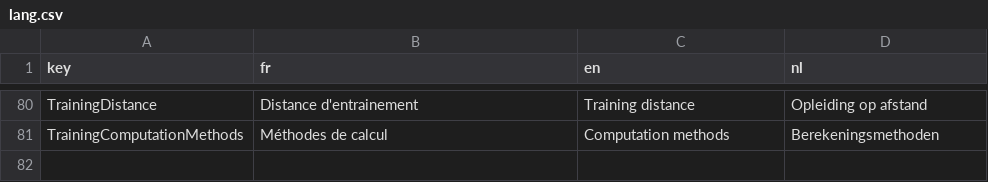
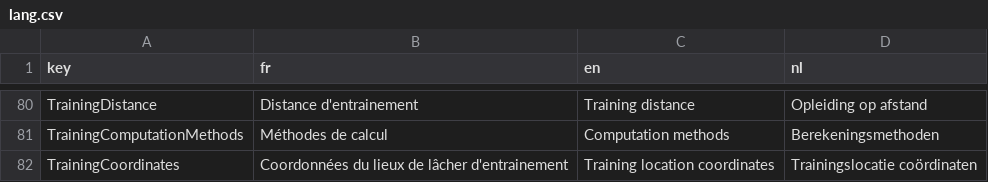
Before and after one commit to gvincke/beprmap, a CSV file: data/lang.csv, drawn as a sheet; only a part is shown, gaps mark what is left out; the diff names each change by its address in the sheet, - before the commit and + after, or states it on an @@ line.

Commit message:
Add output of training coordinates in sidebar UI, with link to Googke Maps UI

```diff
--- a/data/lang.csv
+++ b/data/lang.csv
+row 82: TrainingCoordinates | Coordonnées du lieux de lâcher d'entrainement | Training location coordinates | Trainingslocatie coördinaten
```
Also changed, not shown: 2 other files.
